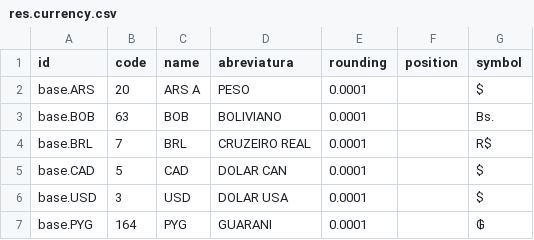
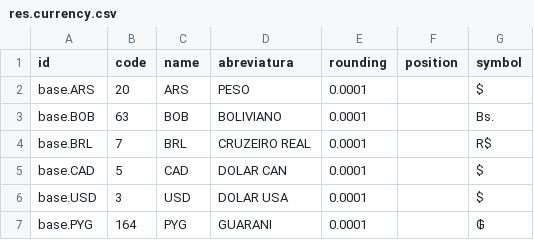
Before and after one commit to intellego-bi/odoo-chile, a CSV file: l10n_cl_fe/data/res.currency.csv, drawn as a sheet; only a part is shown.

Commit message:
Update res.currency.csv

```diff
--- a/l10n_cl_fe/data/res.currency.csv
+++ b/l10n_cl_fe/data/res.currency.csv
@@ -1,3 +1,3 @@
 "id","code","name","abreviatura","rounding","position","symbol"
-"base.ARS",20,"ARS A","PESO",0.0001,,"$"
+"base.ARS",20,"ARS","PESO",0.0001,,"$"
 "base.BOB",63,"BOB","BOLIVIANO",0.0001,,"Bs."
```
